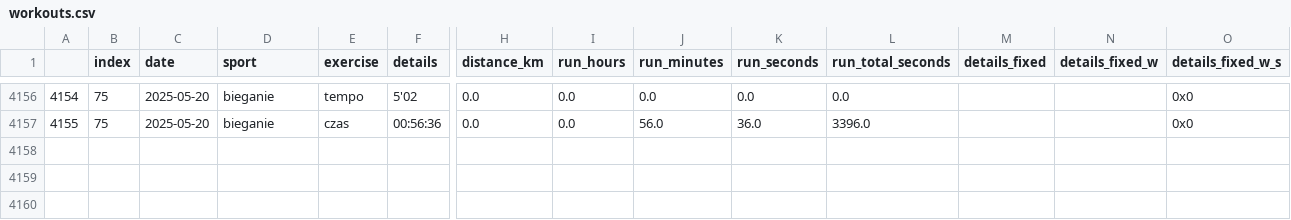
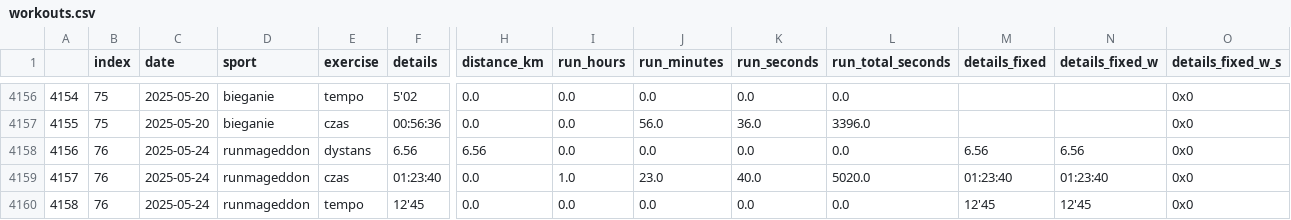
Before and after one commit to przemekolender/SportTracker, a CSV file: files/workouts.csv, drawn as a sheet; only a part is shown, gaps mark what is left out; rows hold the shown columns only; the diff names each change by its address in the sheet, - before the commit and + after, or states it on an @@ line.

```diff
--- a/files/workouts.csv
+++ b/files/workouts.csv
+row 4158: 4156 | 76 | 2025-05-24 | runmageddon | dystans | 6.56 | 6.56 | 0.0 | 0.0 | 0.0 | 0.0 | 6.56 | 6.56 | 0x0
+row 4159: 4157 | 76 | 2025-05-24 | runmageddon | czas | 01:23:40 | 0.0 | 1.0 | 23.0 | 40.0 | 5020.0 | 01:23:40 | 01:23:40 | 0x0
+row 4160: 4158 | 76 | 2025-05-24 | runmageddon | tempo | 12'45 | 0.0 | 0.0 | 0.0 | 0.0 | 0.0 | 12'45 | 12'45 | 0x0
```
Also changed, not shown: files/calendar.csv.
